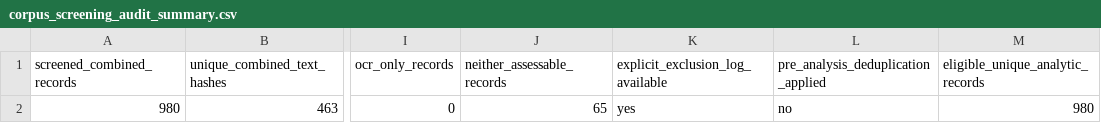
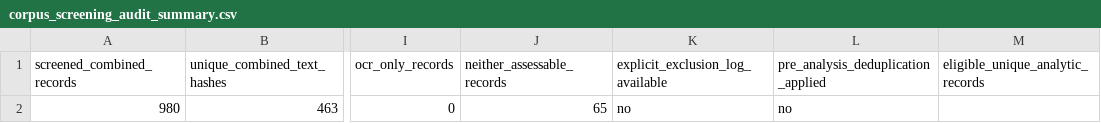
Before and after one commit to milind92/Bankdrop-Financial-Crime-Paper-1, a CSV file: outputs/analysis_audit/corpus_screening_audit_summary.csv, drawn as a sheet; only a part is shown, gaps mark what is left out; the diff names each change by its address in the sheet, - before the commit and + after, or states it on an @@ line.

Commit message:
Prepare journal-neutral reproducibility supplement
Record the author-approved analysis boundary, correct the legacy screening audit, add reviewer and Colab guidance, and enforce journal-supplement limits in the repository verifier.

```diff
--- a/outputs/analysis_audit/corpus_screening_audit_summary.csv
+++ b/outputs/analysis_audit/corpus_screening_audit_summary.csv
-K2 (explicit_exclusion_log_available): yes
+K2 (explicit_exclusion_log_available): no
-M2 (eligible_unique_analytic_records): 980
+M2 (eligible_unique_analytic_records): (empty)
```
Also changed, not shown: 27 other files.
